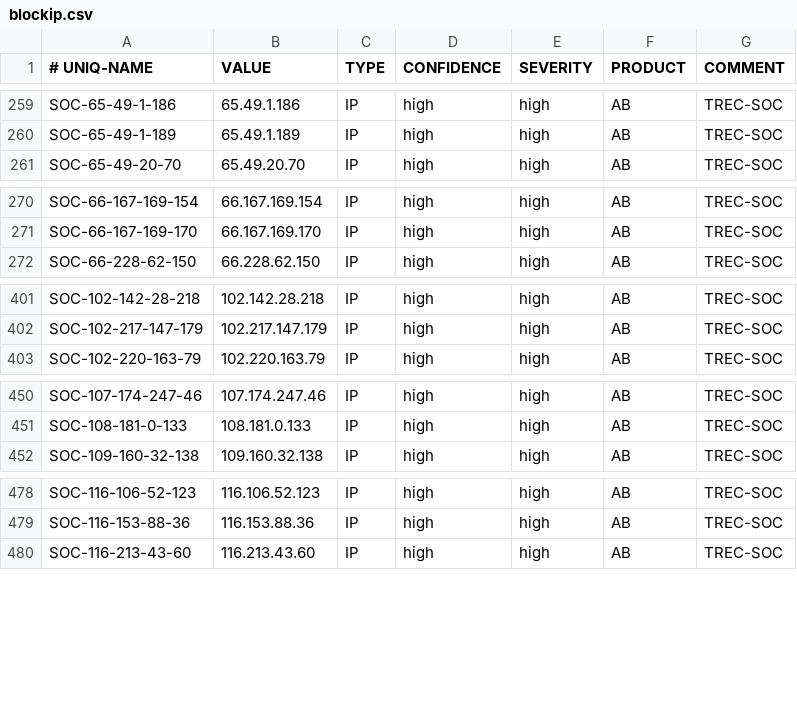
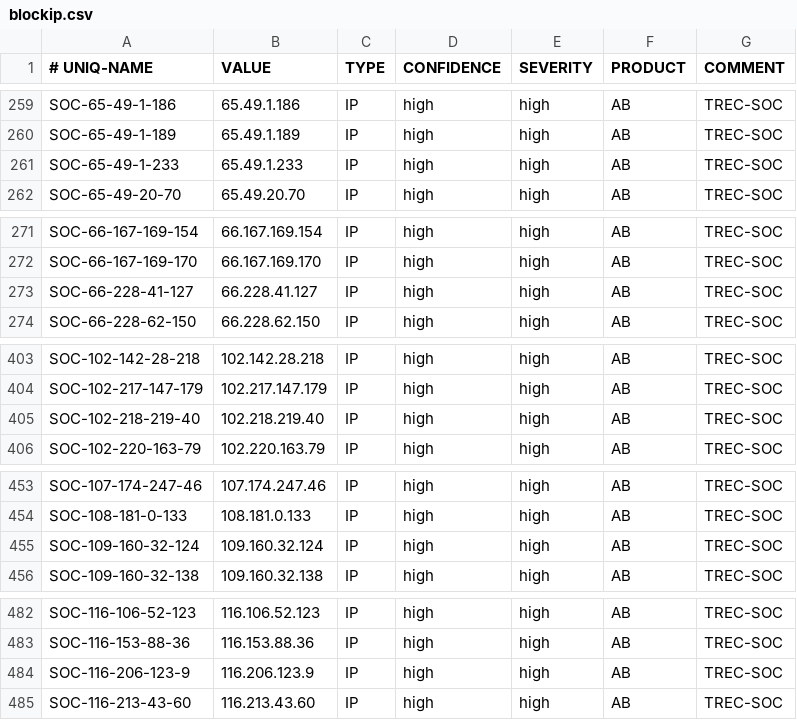
Before and after one commit to 0124stevenkuo/ipblock, a CSV file: blockip.csv, drawn as a sheet; only a part is shown, gaps mark what is left out; the diff covers the shown part only; the diff names each change by its address in the sheet, - before the commit and + after, or states it on an @@ line.

```diff
--- a/blockip.csv
+++ b/blockip.csv
+row 261: SOC-65-49-1-233 | 65.49.1.233 | IP | high | high | AB | TREC-SOC
+row 273: SOC-66-228-41-127 | 66.228.41.127 | IP | high | high | AB | TREC-SOC
+row 405: SOC-102-218-219-40 | 102.218.219.40 | IP | high | high | AB | TREC-SOC
+row 455: SOC-109-160-32-124 | 109.160.32.124 | IP | high | high | AB | TREC-SOC
+row 484: SOC-116-206-123-9 | 116.206.123.9 | IP | high | high | AB | TREC-SOC
```
Also changed, not shown: 1 added row elsewhere in this file.
